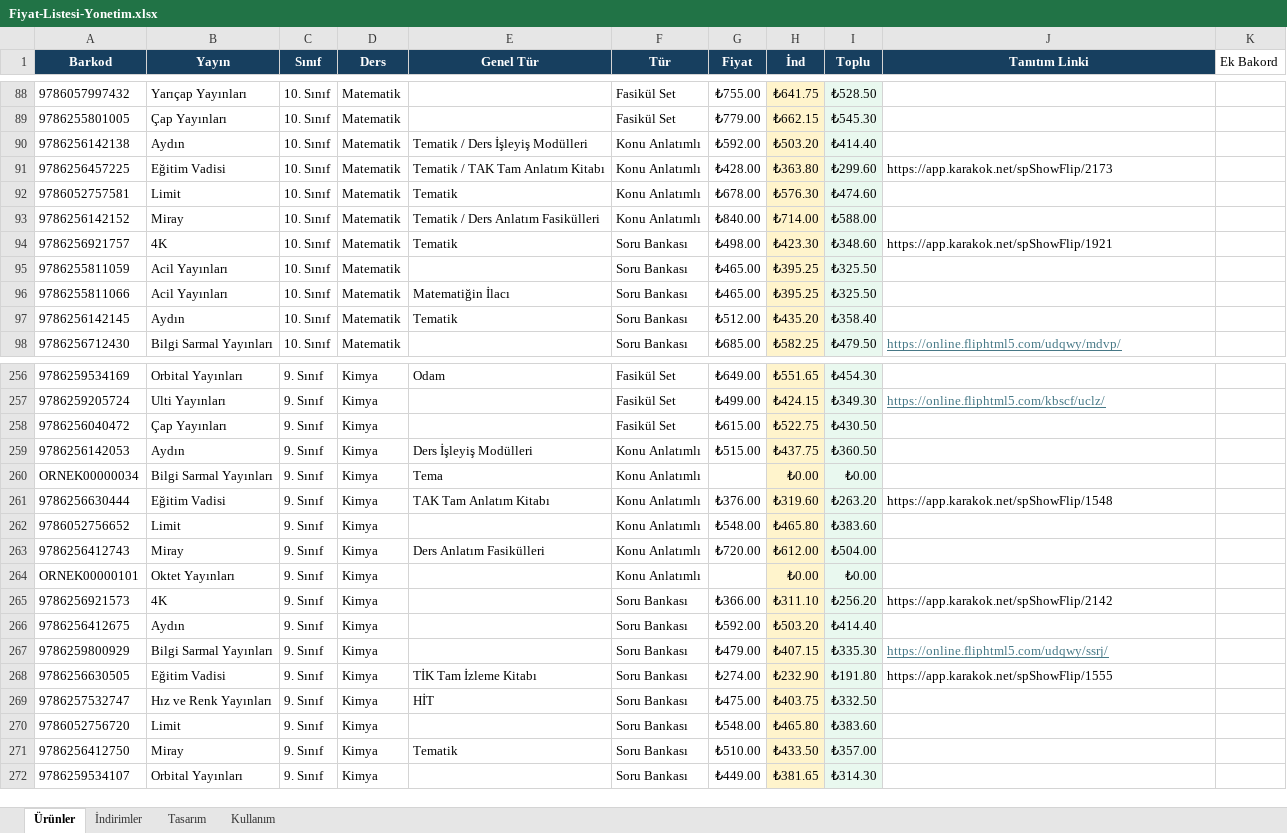
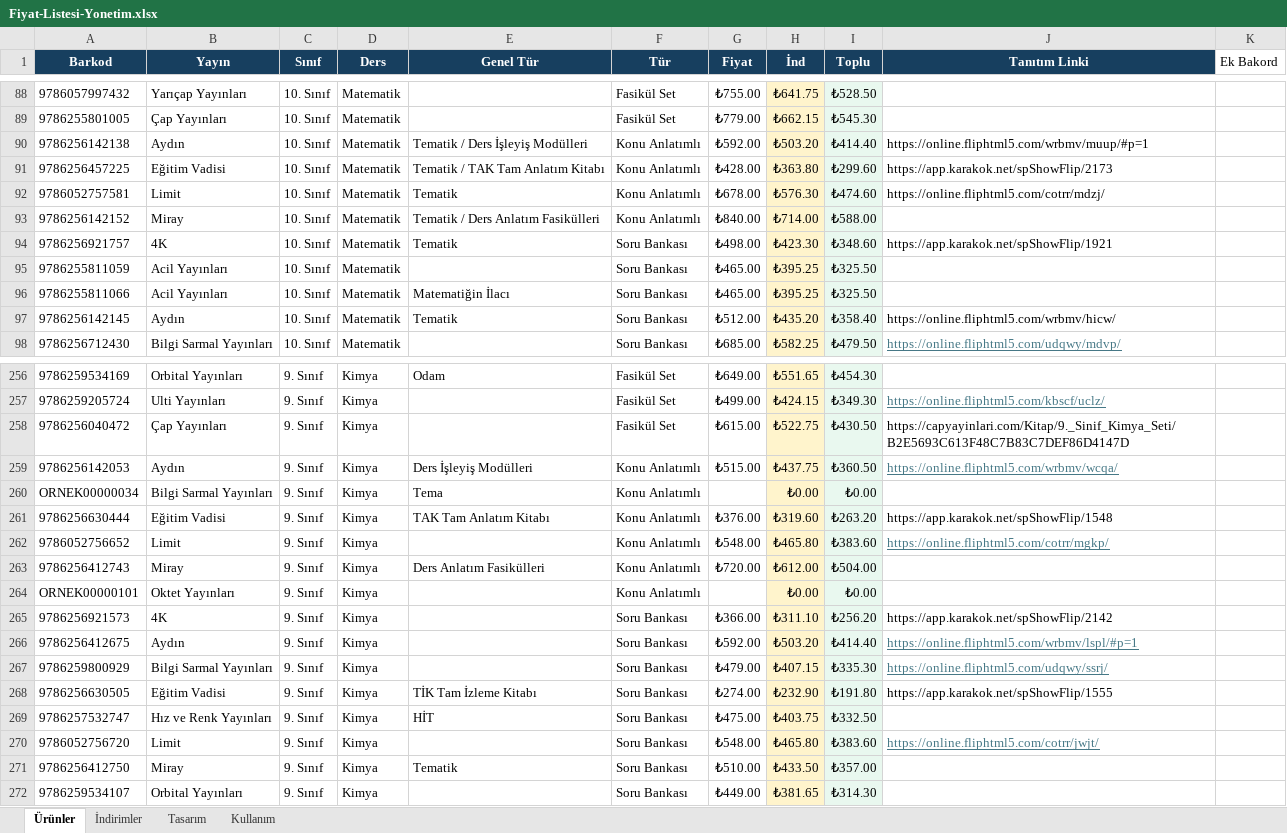
Before and after one commit to Furkan58-58/ogretmen-fiyat-listesi, an Excel workbook: output/Fiyat-Listesi-Yonetim.xlsx, sheet Ürünler, drawn as a sheet; only a part is shown, gaps mark what is left out; values as stored, in another font and other column widths than the file's, no borders; table styles not drawn; the diff covers the shown part only; the diff names each change by its address in the sheet, - before the commit and + after, or states it on an @@ line.

```diff
--- a/output/Fiyat-Listesi-Yonetim.xlsx (sheet Ürünler)
+++ b/output/Fiyat-Listesi-Yonetim.xlsx (sheet Ürünler)
-J90 (Tanıtım Linki): (empty)
+J90 (Tanıtım Linki): https://online.fliphtml5.com/wrbmv/muup/#p=1
-J92 (Tanıtım Linki): (empty)
+J92 (Tanıtım Linki): https://online.fliphtml5.com/cotrr/mdzj/
-J97 (Tanıtım Linki): (empty)
+J97 (Tanıtım Linki): https://online.fliphtml5.com/wrbmv/hicw/
-J258 (Tanıtım Linki): (empty)
+J258 (Tanıtım Linki): https://capyayinlari.com/Kitap/9._Sinif_Kimya_Seti/B2E5693C613F48C7B83C7DEF86D4147D
-J259 (Tanıtım Linki): (empty)
+J259 (Tanıtım Linki): https://online.fliphtml5.com/wrbmv/wcqa/
-J262 (Tanıtım Linki): (empty)
+J262 (Tanıtım Linki): https://online.fliphtml5.com/cotrr/mgkp/
-J266 (Tanıtım Linki): (empty)
+J266 (Tanıtım Linki): https://online.fliphtml5.com/wrbmv/lspl/#p=1
-J270 (Tanıtım Linki): (empty)
+J270 (Tanıtım Linki): https://online.fliphtml5.com/cotrr/jwjt/
```
Also changed, not shown: 73 edited cells elsewhere in this sheet.
